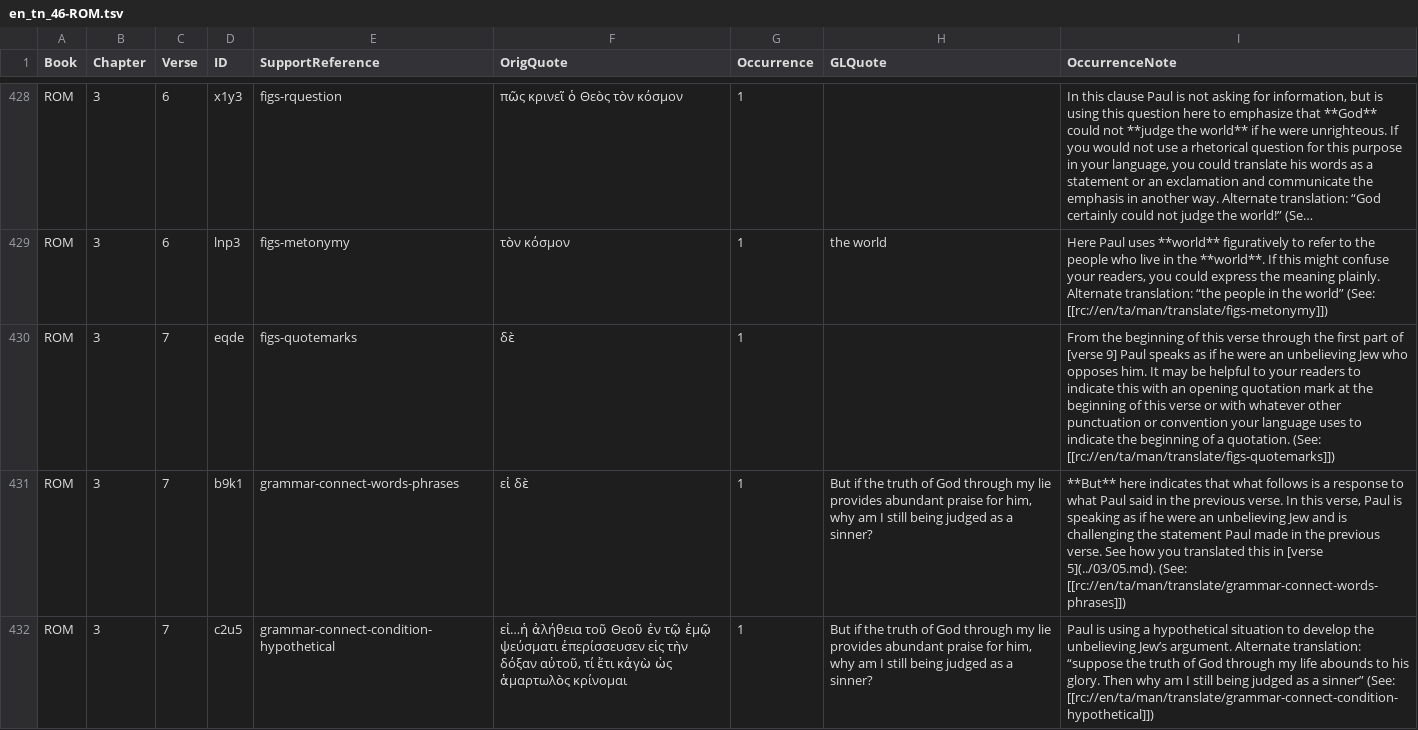
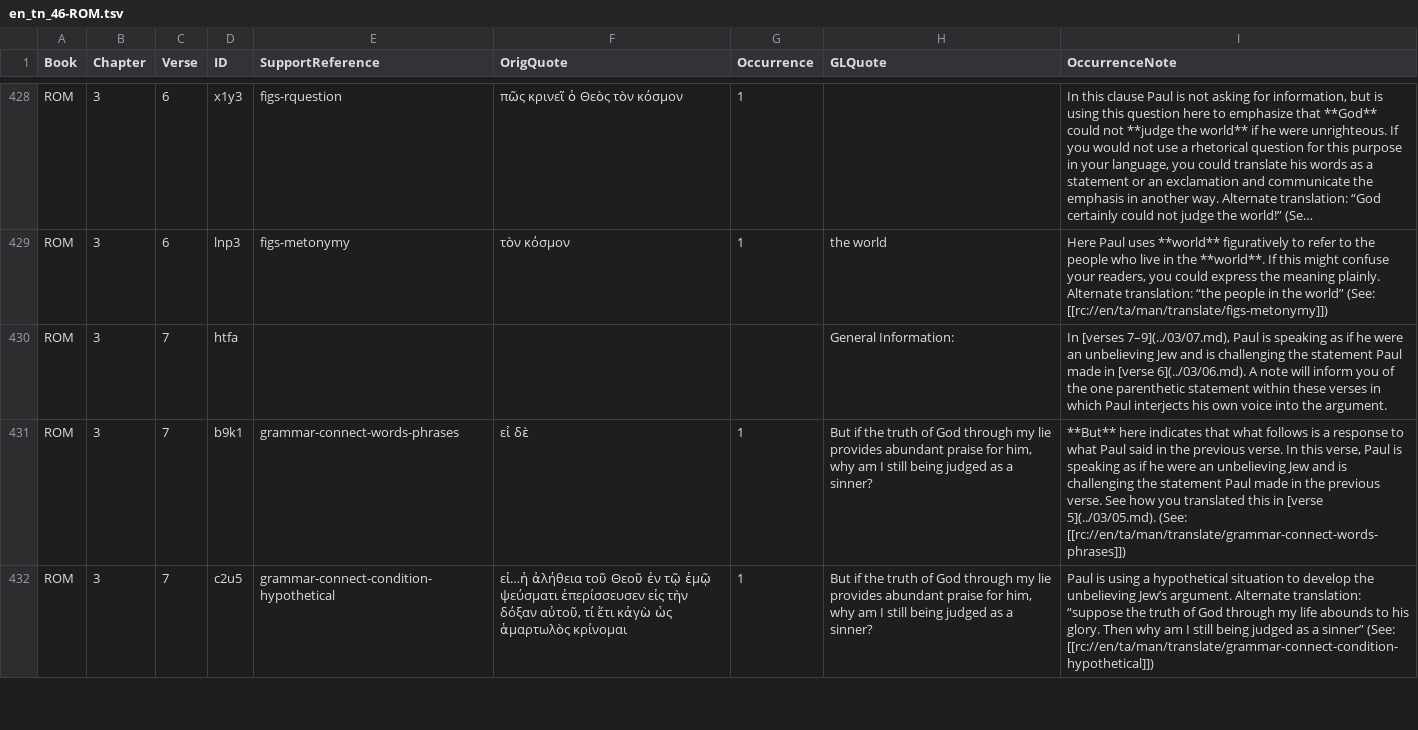
Before and after one commit to richmahn/en_tn, a TSV file: en_tn_46-ROM.tsv, drawn as a sheet; only a part is shown, gaps mark what is left out; long unchanged cells end in …; the diff names each change by its address in the sheet, - before the commit and + after, or states it on an @@ line.

Commit message:
Edit 'en_tn_46-ROM.tsv' using 'tc-create-app'

```diff
--- a/en_tn_46-ROM.tsv
+++ b/en_tn_46-ROM.tsv
-D430 (ID): eqde
+D430 (ID): htfa
-E430 (SupportReference): figs-quotemarks
+E430 (SupportReference): (empty)
-F430 (OrigQuote): δὲ
+F430 (OrigQuote): (empty)
-G430 (Occurrence): 1
+G430 (Occurrence): (empty)
-H430 (GLQuote): (empty)
+H430 (GLQuote): General Information:
-I430 (OccurrenceNote): From the beginning of this verse through the first part of [verse 9] Paul speaks as if he were an unbelieving Jew who opposes him. It may be helpful to your readers to indicate this with an opening quotation mark at the beginning of this verse or with whatever other punctuation or convention your language uses to indicate the beginning of a quotation. (See: [[rc://en/ta/man/translate/figs-quotemarks]])
+I430 (OccurrenceNote): In [verses 7–9](../03/07.md), Paul is speaking as if he were an unbelieving Jew and is challenging the statement Paul made in [verse 6](../03/06.md). A note will inform you of the one parenthetic statement within these verses in which Paul interjects his own voice into the argument.
```
